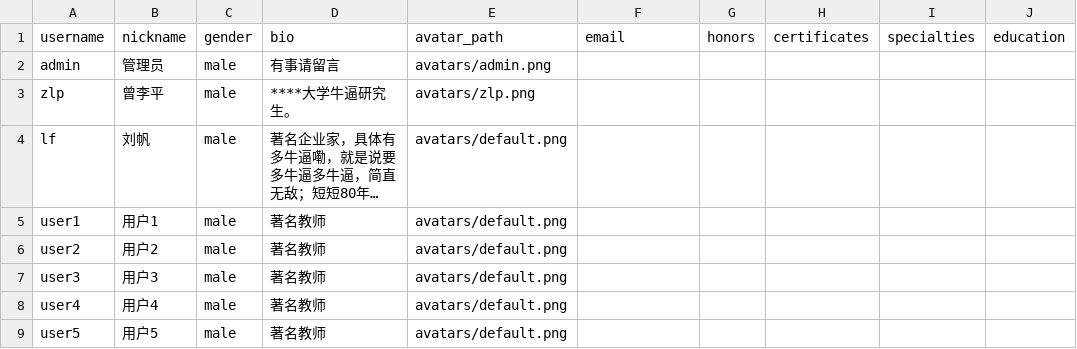
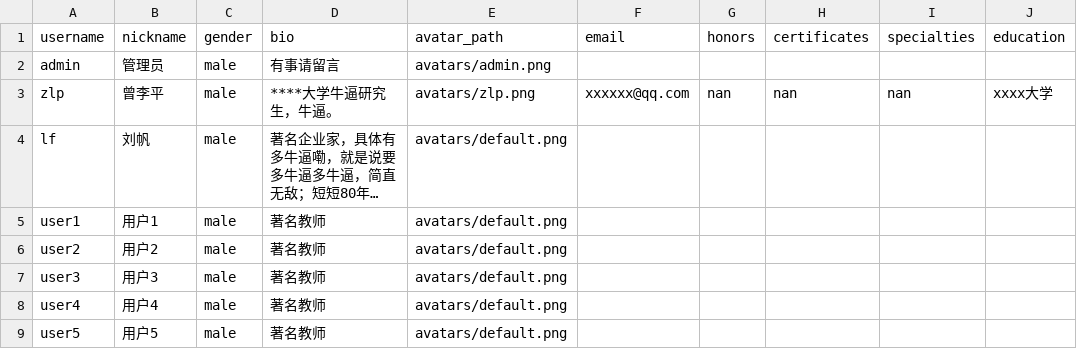
Before and after one commit to fuyang12138/course-management-web, a CSV file: db/info.csv, drawn as a sheet; only a part is shown; long unchanged cells end in …; the diff names each change by its address in the sheet, - before the commit and + after, or states it on an @@ line.

```diff
--- a/db/info.csv
+++ b/db/info.csv
-D3 (bio): ****大学牛逼研究生。
+D3 (bio): ****大学牛逼研究生，牛逼。
-F3 (email): (empty)
+F3 (email): xxxxxx@qq.com
-G3 (honors): (empty)
+G3 (honors): nan
-H3 (certificates): (empty)
+H3 (certificates): nan
-I3 (specialties): (empty)
+I3 (specialties): nan
-J3 (education): (empty)
+J3 (education): xxxx大学
```
Also changed, not shown: 2 other files.
